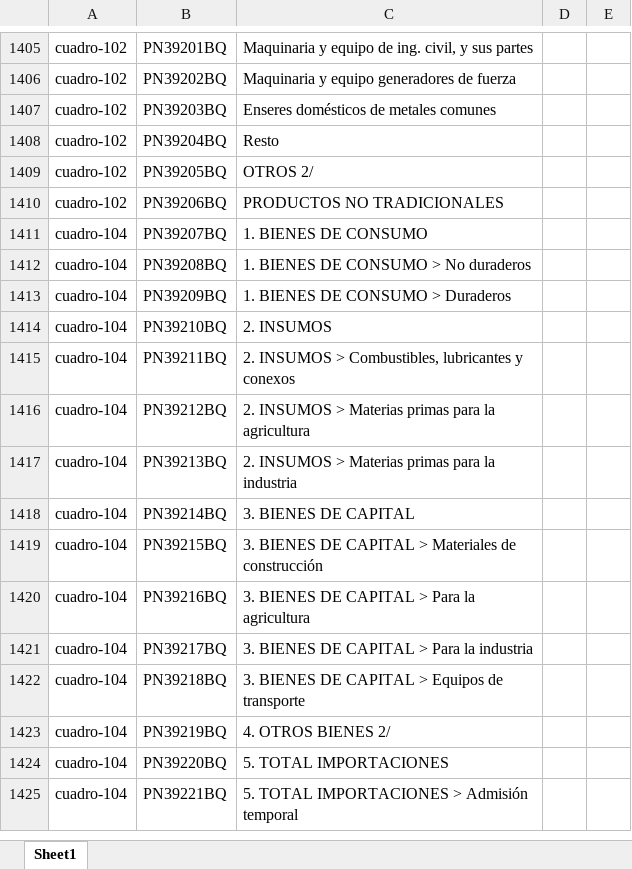
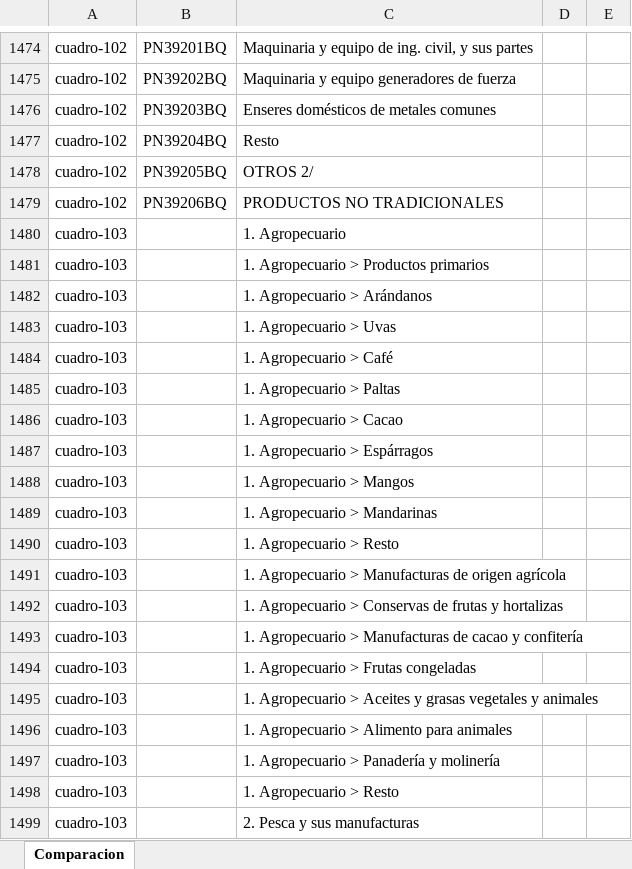
Before and after one commit to RicardoHz-dev/extractor-descripciones, an Excel workbook: output/resultado_todos.xlsx, sheet Comparacion, drawn as a sheet; only a part is shown, gaps mark what is left out; the shorter side is filled out with more unchanged rows; values as stored, in another font and other column widths than the file's, no cell formats; the diff covers the shown part only; the diff names each change by its address in the sheet, - before the commit and + after, or states it on an @@ line.

Commit message:
cuadros 1 11 70 103 ok

```diff
--- a/output/resultado_todos.xlsx (sheet Comparacion)
+++ b/output/resultado_todos.xlsx (sheet Comparacion)
-sheet tab: Sheet1
+sheet tab: Comparacion
+row 1480: cuadro-103 |  | 1. Agropecuario
+row 1481: cuadro-103 |  | 1. Agropecuario > Productos primarios
+row 1482: cuadro-103 |  | 1. Agropecuario > Arándanos
+row 1483: cuadro-103 |  | 1. Agropecuario > Uvas
+row 1484: cuadro-103 |  | 1. Agropecuario > Café
+row 1485: cuadro-103 |  | 1. Agropecuario > Paltas
+row 1486: cuadro-103 |  | 1. Agropecuario > Cacao
+row 1487: cuadro-103 |  | 1. Agropecuario > Espárragos
+row 1488: cuadro-103 |  | 1. Agropecuario > Mangos
+row 1489: cuadro-103 |  | 1. Agropecuario > Mandarinas
+row 1490: cuadro-103 |  | 1. Agropecuario > Resto
+row 1491: cuadro-103 |  | 1. Agropecuario > Manufacturas de origen agrícola
+row 1492: cuadro-103 |  | 1. Agropecuario > Conservas de frutas y hortalizas
+row 1493: cuadro-103 |  | 1. Agropecuario > Manufacturas de cacao y confitería
+row 1494: cuadro-103 |  | 1. Agropecuario > Frutas congeladas
+row 1495: cuadro-103 |  | 1. Agropecuario > Aceites y grasas vegetales y animales
+row 1496: cuadro-103 |  | 1. Agropecuario > Alimento para animales
+row 1497: cuadro-103 |  | 1. Agropecuario > Panadería y molinería
+row 1498: cuadro-103 |  | 1. Agropecuario > Resto
+row 1499: cuadro-103 |  | 2. Pesca y sus manufacturas
```
Also changed, not shown: 124 added rows, 4 removed rows and 327 edited cells elsewhere in this sheet, cell formats, output/resultado_personalizado.xlsx, 18 other files.
